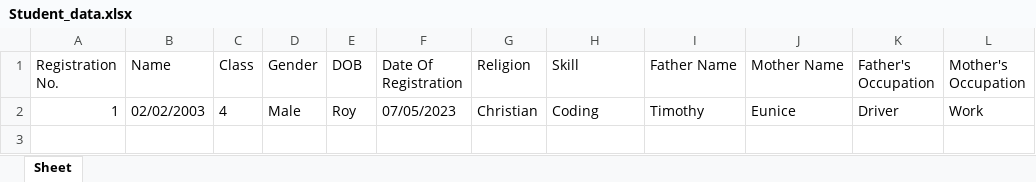
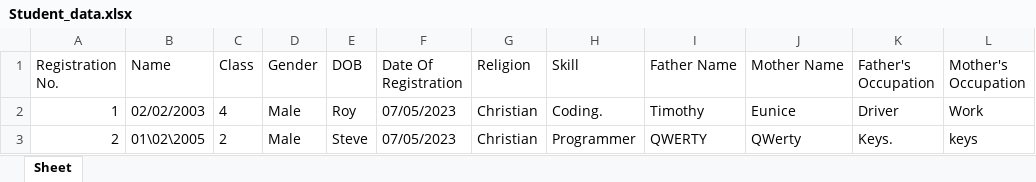
Before and after one commit to Roy-Mutwiri/Login_Sys_Tkinter, an Excel workbook: Student_data.xlsx, sheet Sheet, drawn as a sheet; values as stored, in another font and other column widths than the file's, no borders; the diff names each change by its address in the sheet, - before the commit and + after, or states it on an @@ line.

```diff
--- a/Student_data.xlsx (sheet Sheet)
+++ b/Student_data.xlsx (sheet Sheet)
-H2 (Skill): Coding
+H2 (Skill): Coding.
+row 3: 2 | 01\02\2005 | 2 | Male | Steve | 07/05/2023 | Christian | Programmer | QWERTY | QWerty | Keys. | keys
```
Also changed, not shown: 2 other files.
